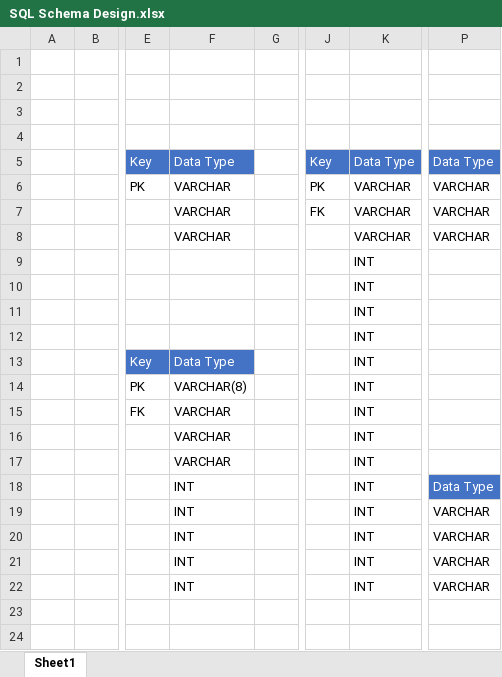
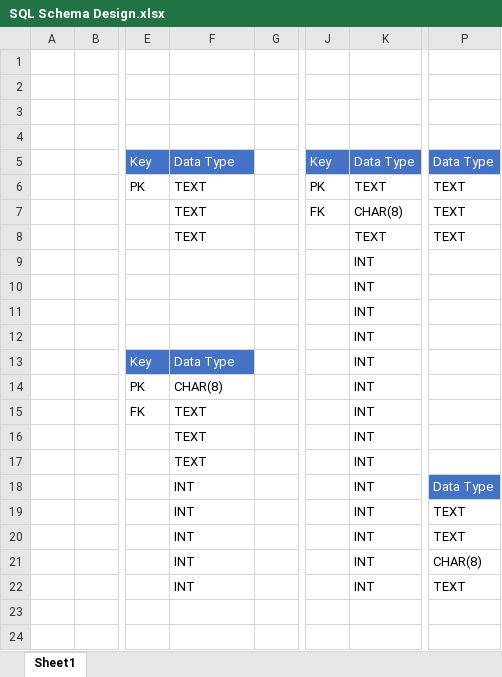
Before and after one commit to Seattle-Explorers/homeaway_SDC_chelsea, an Excel workbook: SQL Schema Design.xlsx, sheet Sheet1, drawn as a sheet; only a part is shown, gaps mark what is left out; values as stored, in another font and other column widths than the file's, no borders; the diff names each change by its address in the sheet, - before the commit and + after, or states it on an @@ line.

Commit message:
Update 0-padding from 3 to 8 and save work before large data generation

```diff
--- a/SQL Schema Design.xlsx (sheet Sheet1)
+++ b/SQL Schema Design.xlsx (sheet Sheet1)
-F6:F8: VARCHAR
+F6:F8: TEXT
-K6: VARCHAR
+K6: TEXT
-P6:P8: VARCHAR
+P6:P8: TEXT
-K7: VARCHAR
+K7: CHAR(8)
-K8: VARCHAR
+K8: TEXT
-F14: VARCHAR(8)
+F14: CHAR(8)
-F15:F17: VARCHAR
+F15:F17: TEXT
-P19:P20: VARCHAR
+P19:P20: TEXT
-P21: VARCHAR
+P21: CHAR(8)
-P22: VARCHAR
+P22: TEXT
```
Also changed, not shown: 2 other files.
